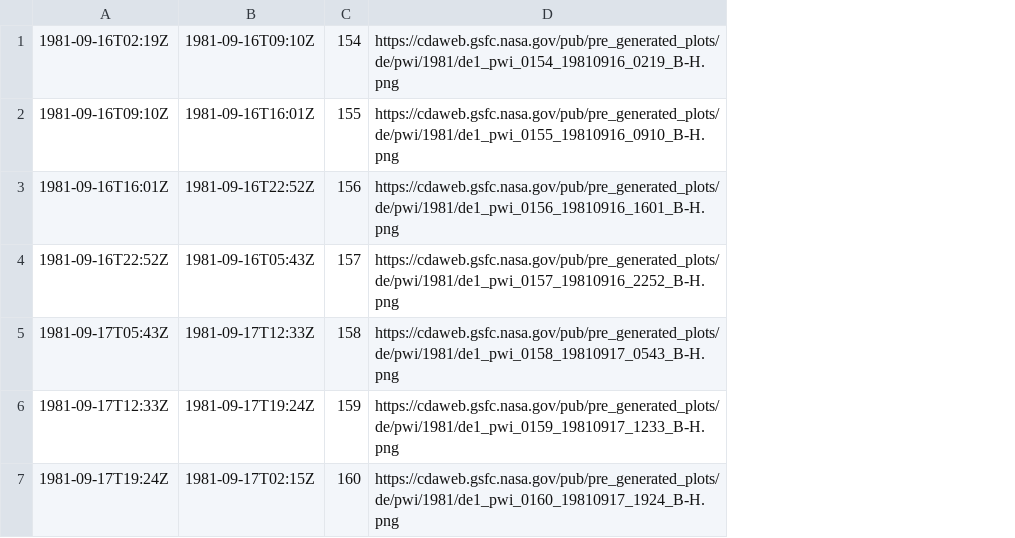
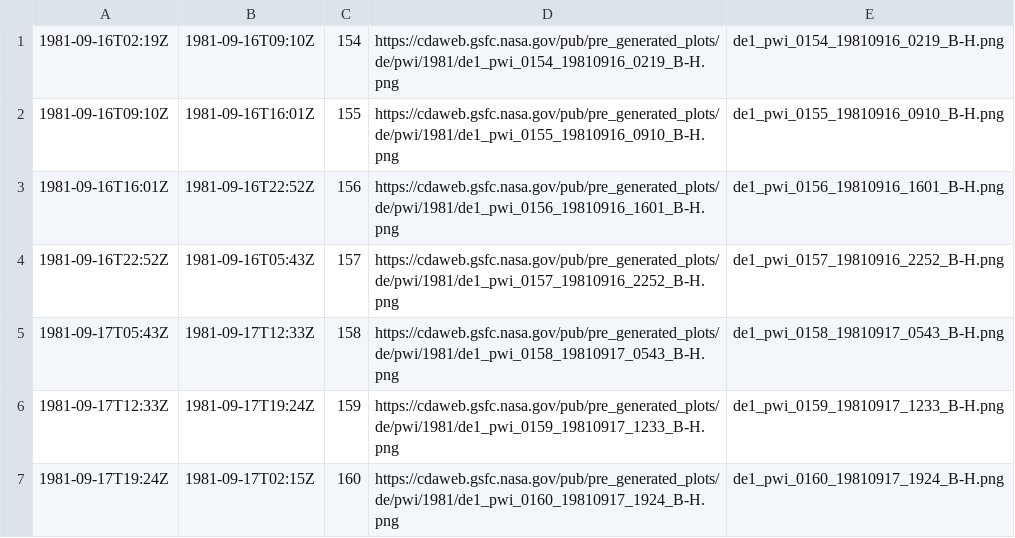
Before and after one commit to hapi-server/server-nodejs, a CSV file: metadata/TestData3.2-DE1_PWI_B_H.csv, drawn as a sheet; the diff names each change by its address in the sheet, - before the commit and + after, or states it on an @@ line.

```diff
--- a/metadata/TestData3.2-DE1_PWI_B_H.csv
+++ b/metadata/TestData3.2-DE1_PWI_B_H.csv
+column E, rows 1-7: de1_pwi_0154_19810916_0219_B-H.png | de1_pwi_0155_19810916_0910_B-H.png | de1_pwi_0156_19810916_1601_B-H.png | de1_pwi_0157_19810916_2252_B-H.png | de1_pwi_0158_19810917_0543_B-H.png | de1_pwi_0159_19810917_1233_B-H.png | de1_pwi_0160_19810917_1924_B-H.png
```
Also changed, not shown: 1 other file.
